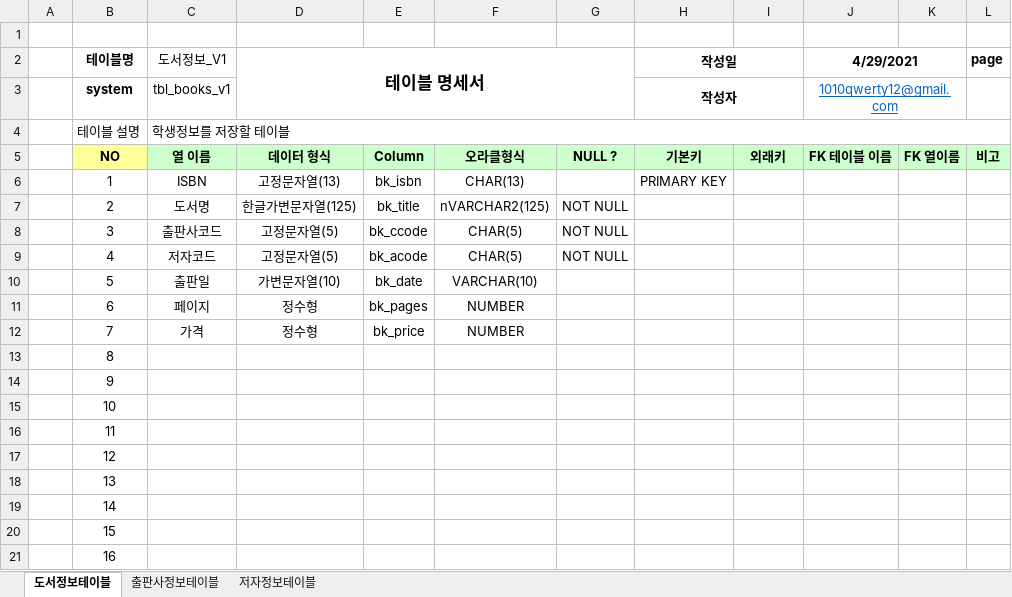
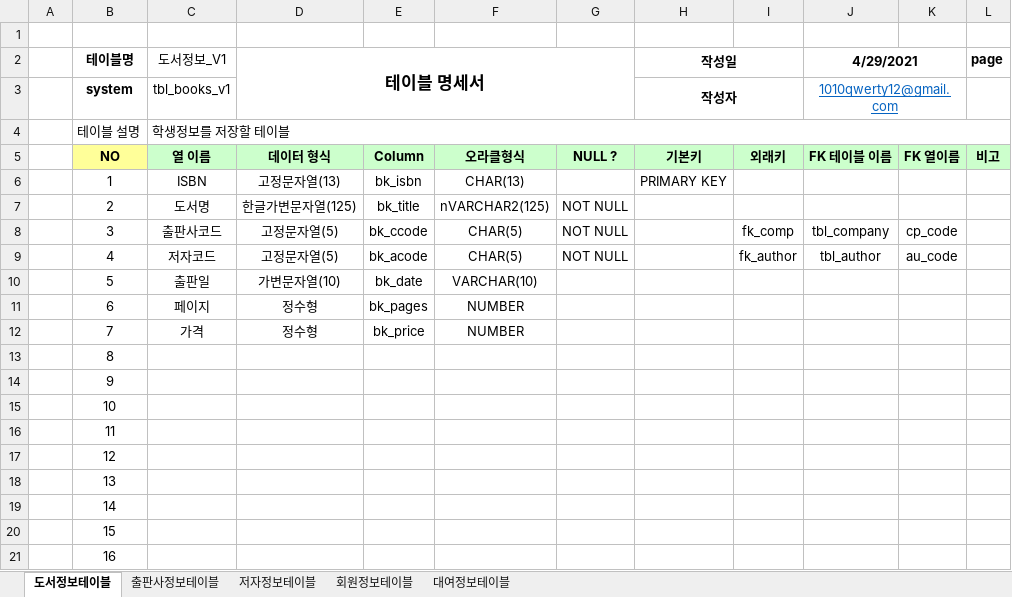
Before and after one commit to soyeon-noh/Biz_403_2021_04_DBMS, an Excel workbook: 도서대여 프로젝트/도서정보-테이블명세-양식.xlsx, sheet 도서정보테이블, drawn as a sheet; values as stored, in another font and other column widths than the file's, no borders; the diff names each change by its address in the sheet, - before the commit and + after, or states it on an @@ line.

```diff
--- a/도서대여 프로젝트/도서정보-테이블명세-양식.xlsx (sheet 도서정보테이블)
+++ b/도서대여 프로젝트/도서정보-테이블명세-양식.xlsx (sheet 도서정보테이블)
+sheet tab: 회원정보테이블
+sheet tab: 대여정보테이블
-I8: (empty)
+I8: fk_comp
-J8 (4/29/2021): (empty)
+J8 (4/29/2021): tbl_company
-K8: (empty)
+K8: cp_code
-I9: (empty)
+I9: fk_author
-J9 (4/29/2021): (empty)
+J9 (4/29/2021): tbl_author
-K9: (empty)
+K9: au_code
```
Also changed, not shown: 3 other files.
